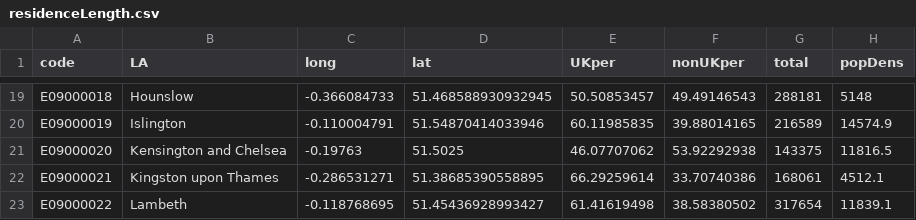
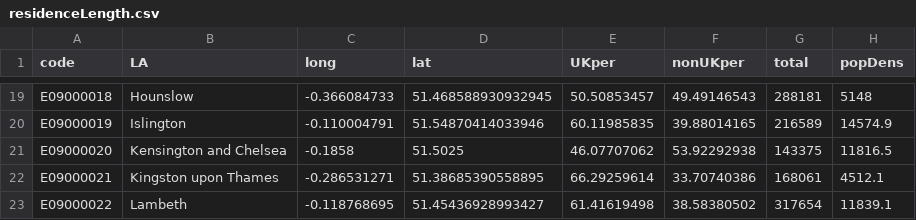
Before and after one commit to Sums02/data1, a CSV file: residenceLength.csv, drawn as a sheet; only a part is shown, gaps mark what is left out.

Commit message:
Update residenceLength.csv

```diff
--- a/residenceLength.csv
+++ b/residenceLength.csv
@@ -20,3 +20,3 @@ E09000018,Hounslow,-0.366084733,51.468588930932945,50.50853457,49.49146543,28818
 E09000019,Islington,-0.110004791,51.54870414033946,60.11985835,39.88014165,216589,14574.9
-E09000020,Kensington and Chelsea,-0.19763,51.5025,46.07707062,53.92292938,143375,11816.5
+E09000020,Kensington and Chelsea,-0.1858,51.5025,46.07707062,53.92292938,143375,11816.5
 E09000021,Kingston upon Thames,-0.286531271,51.38685390558895,66.29259614,33.70740386,168061,4512.1
```
